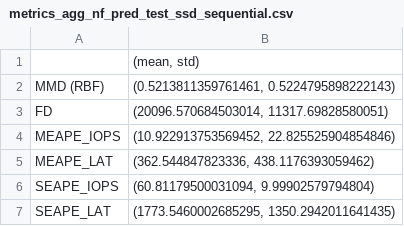
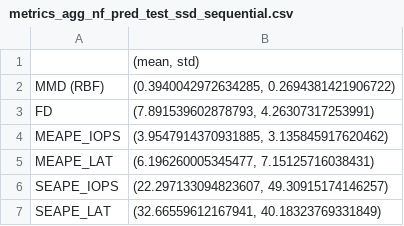
Before and after one commit to HSE-LAMBDA/digital-twin, a CSV file: results/metrics/pools/metrics_agg_nf_pred_test_ssd_sequential.csv, drawn as a sheet.

```diff
--- a/results/metrics/pools/metrics_agg_nf_pred_test_ssd_sequential.csv
+++ b/results/metrics/pools/metrics_agg_nf_pred_test_ssd_sequential.csv
@@ -1,7 +1,7 @@
 ,"(mean, std)"
-MMD (RBF),"(0.5213811359761461, 0.5224795898222143)"
-FD,"(20096.570684503014, 11317.69828580051)"
-MEAPE_IOPS,"(10.922913753569452, 22.825525904854846)"
-MEAPE_LAT,"(362.544847823336, 438.1176393059462)"
-SEAPE_IOPS,"(60.81179500031094, 9.99902579794804)"
-SEAPE_LAT,"(1773.5460002685295, 1350.2942011641435)"
+MMD (RBF),"(0.3940042972634285, 0.2694381421906722)"
+FD,"(7.891539602878793, 4.26307317253991)"
+MEAPE_IOPS,"(3.9547914370931885, 3.135845917620462)"
+MEAPE_LAT,"(6.196260005345477, 7.15125716038431)"
+SEAPE_IOPS,"(22.297133094823607, 49.30915174146257)"
+SEAPE_LAT,"(32.66559612167941, 40.18323769331849)"
```
Also changed, not shown: results/metrics/cache/metrics_agg_nf_pred_test_cache.csv, results/metrics/pools/metrics_agg_nf_pred_test_hdd_sequential.csv, 24 other files.
